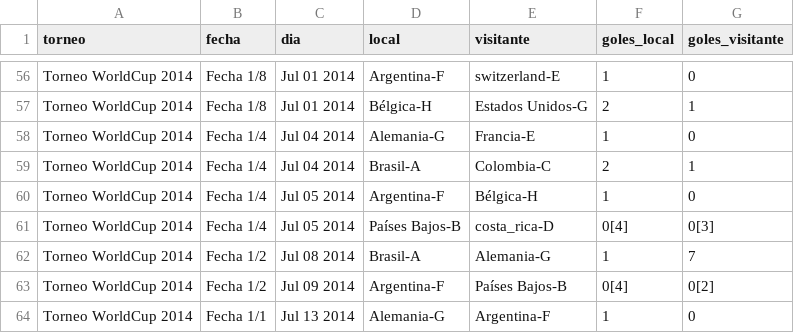
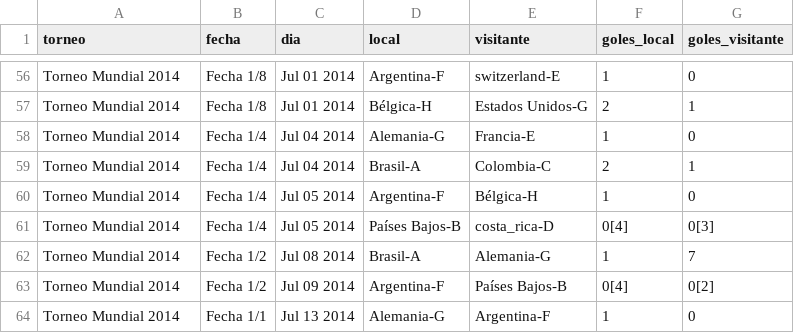
Before and after one commit to vablasco/rankingLigas, a CSV file: OneDrive/Desktop/rankingLigas/torneos/data4.csv, drawn as a sheet; only a part is shown, gaps mark what is left out; the diff covers the shown part only; the diff names each change by its address in the sheet, - before the commit and + after, or states it on an @@ line.

```diff
--- a/OneDrive/Desktop/rankingLigas/torneos/data4.csv
+++ b/OneDrive/Desktop/rankingLigas/torneos/data4.csv
-A56:A64 (torneo): Torneo WorldCup 2014
+A56:A64 (torneo): Torneo Mundial 2014
```
Also changed, not shown: 54 edited cells elsewhere in this file, OneDrive/Desktop/rankingLigas/torneos/data3.csv, OneDrive/Desktop/rankingLigas/torneos/mundial2026.csv, 2 other files.
